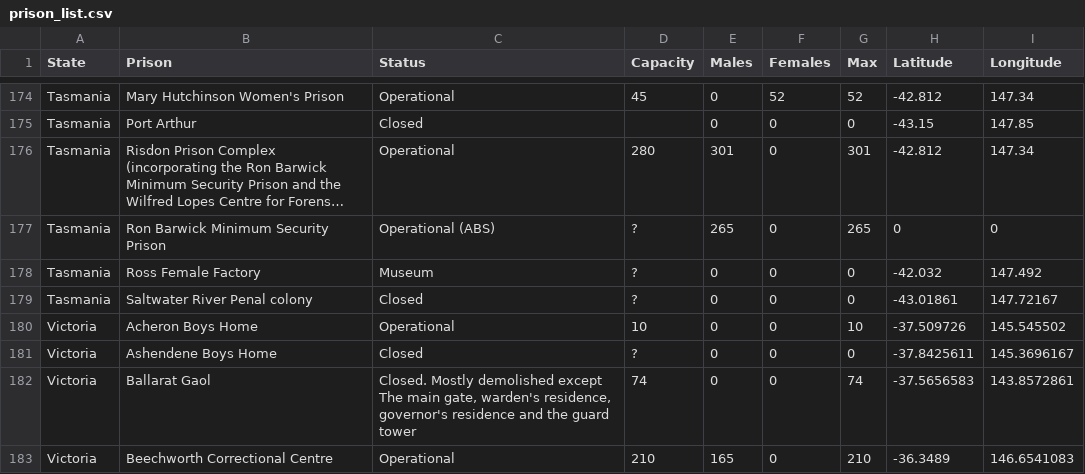
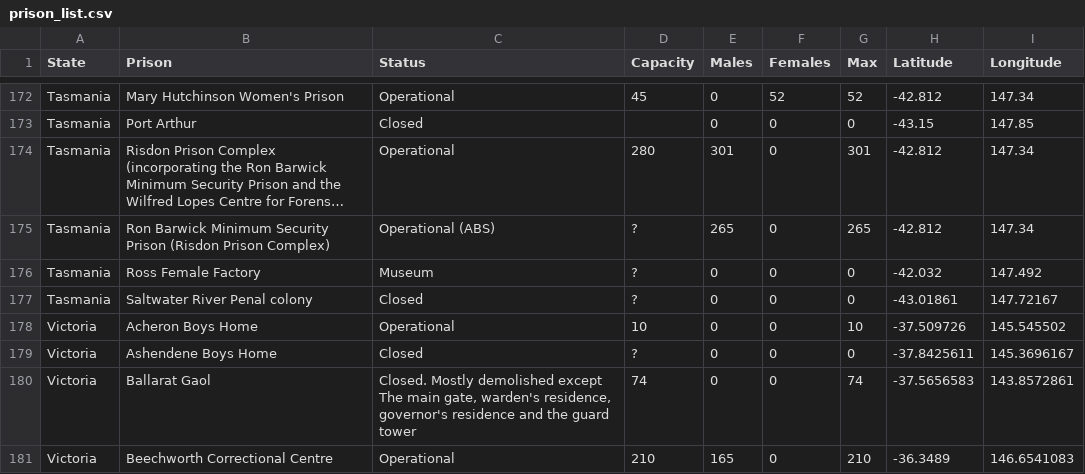
Before and after one commit to AndyArch11/JusticeCOVID, a CSV file: prison_list.csv, drawn as a sheet; only a part is shown, gaps mark what is left out; long unchanged cells end in …; addresses are those after the commit; the diff covers the shown part only; the diff names each change by its address in the sheet, - before the commit and + after, or states it on an @@ line.

Commit message:
Fixed missing prison coords, added csv_to_json

```diff
--- a/prison_list.csv
+++ b/prison_list.csv
-B175 (Prison): …Security Prison
+B175 (Prison): …Security Prison (Risdon Prison Complex)
-H175 (Latitude): 0
+H175 (Latitude): -42.812
-I175 (Longitude): 0
+I175 (Longitude): 147.34
```
Also changed, not shown: 2 removed rows and 19 edited cells elsewhere in this file, 2 other files.
